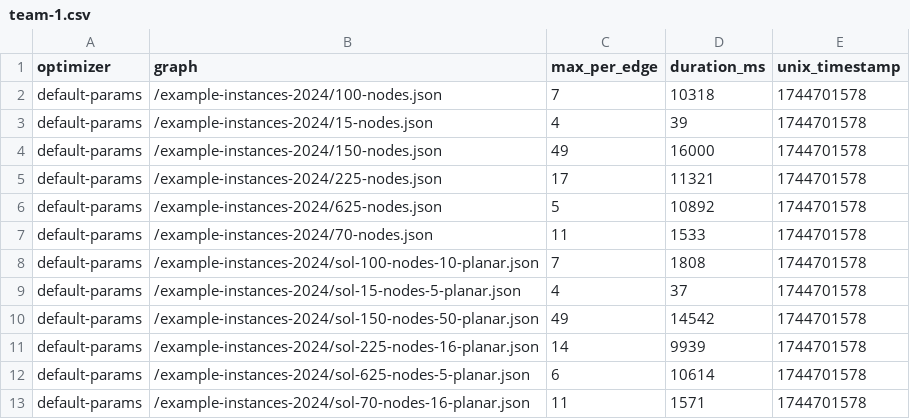
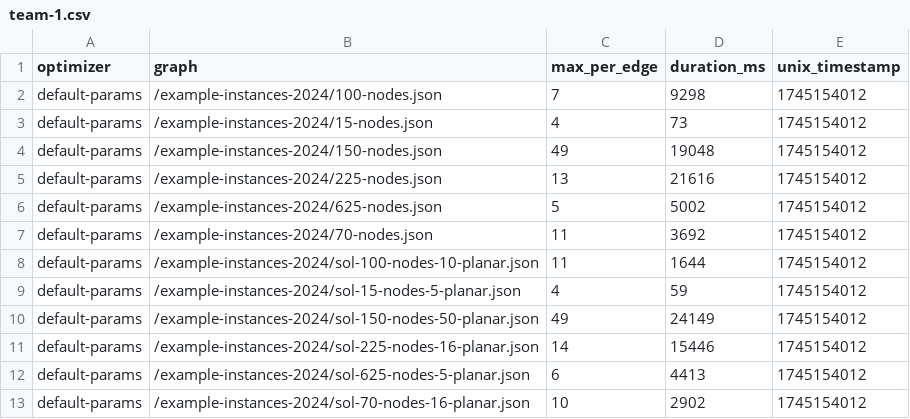
Before and after one commit to YouSafe/gda-testing, a CSV file: stats/team-1.csv, drawn as a sheet.

Commit message:
Add stats

```diff
--- a/stats/team-1.csv
+++ b/stats/team-1.csv
@@ -1,13 +1,13 @@
 optimizer,graph,max_per_edge,duration_ms,unix_timestamp
-default-params,/example-instances-2024/100-nodes.json,7,10318,1744701578
-default-params,/example-instances-2024/15-nodes.json,4,39,1744701578
-default-params,/example-instances-2024/150-nodes.json,49,16000,1744701578
-default-params,/example-instances-2024/225-nodes.json,17,11321,1744701578
-default-params,/example-instances-2024/625-nodes.json,5,10892,1744701578
-default-params,/example-instances-2024/70-nodes.json,11,1533,1744701578
-default-params,/example-instances-2024/sol-100-nodes-10-planar.json,7,1808,1744701578
-default-params,/example-instances-2024/sol-15-nodes-5-planar.json,4,37,1744701578
-default-params,/example-instances-2024/sol-150-nodes-50-planar.json,49,14542,1744701578
-default-params,/example-instances-2024/sol-225-nodes-16-planar.json,14,9939,1744701578
-default-params,/example-instances-2024/sol-625-nodes-5-planar.json,6,10614,1744701578
-default-params,/example-instances-2024/sol-70-nodes-16-planar.json,11,1571,1744701578
+default-params,/example-instances-2024/100-nodes.json,7,9298,1745154012
+default-params,/example-instances-2024/15-nodes.json,4,73,1745154012
+default-params,/example-instances-2024/150-nodes.json,49,19048,1745154012
+default-params,/example-instances-2024/225-nodes.json,13,21616,1745154012
+default-params,/example-instances-2024/625-nodes.json,5,5002,1745154012
+default-params,/example-instances-2024/70-nodes.json,11,3692,1745154012
+default-params,/example-instances-2024/sol-100-nodes-10-planar.json,11,1644,1745154012
+default-params,/example-instances-2024/sol-15-nodes-5-planar.json,4,59,1745154012
+default-params,/example-instances-2024/sol-150-nodes-50-planar.json,49,24149,1745154012
+default-params,/example-instances-2024/sol-225-nodes-16-planar.json,14,15446,1745154012
+default-params,/example-instances-2024/sol-625-nodes-5-planar.json,6,4413,1745154012
+default-params,/example-instances-2024/sol-70-nodes-16-planar.json,10,2902,1745154012
```
Also changed, not shown: 1 other file.
